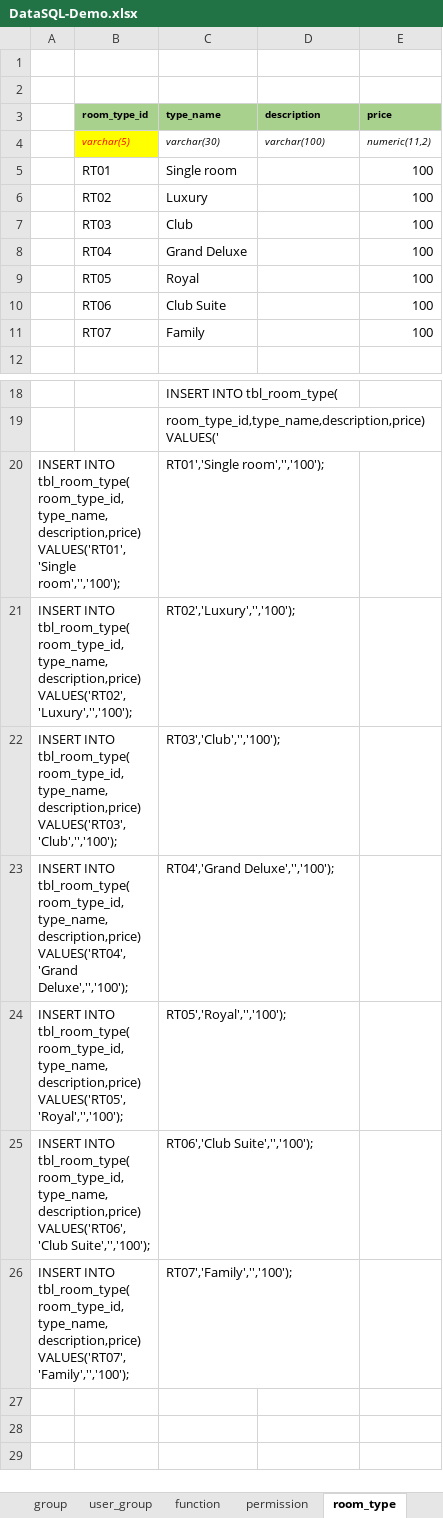
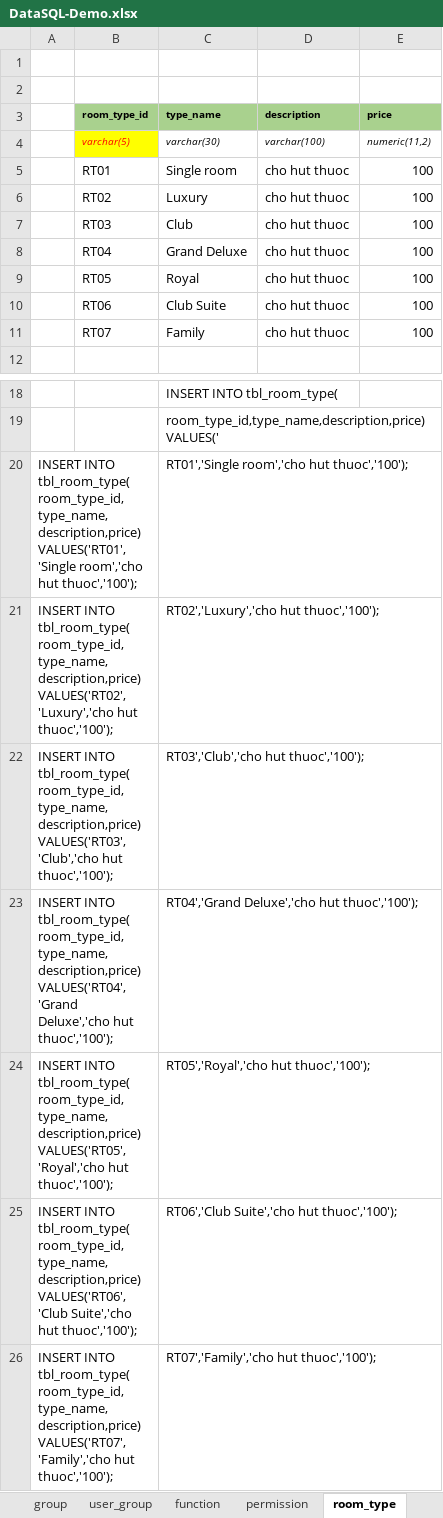
Before and after one commit to hungnv3695/Final_Project, an Excel workbook: Database/DataSQL-Demo.xlsx, sheet room_type, drawn as a sheet; only a part is shown, gaps mark what is left out; values as stored, in another font and other column widths than the file's, no borders; the diff names each change by its address in the sheet, - before the commit and + after, or states it on an @@ line.

```diff
--- a/Database/DataSQL-Demo.xlsx (sheet room_type)
+++ b/Database/DataSQL-Demo.xlsx (sheet room_type)
-D5:D11 (description): (empty)
+D5:D11 (description): cho hut thuoc
-A20: …room_type_id,type_name,description,price) VALUES('RT01','Single room','','100');
+A20: …room_type_id,type_name,description,price) VALUES('RT01','Single room','cho hut thuoc','100');
-C20 (type_name): RT01','Single room','','100');
+C20 (type_name): RT01','Single room','cho hut thuoc','100');
-A21: …tbl_room_type( room_type_id,type_name,description,price) VALUES('RT02','Luxury','','100');
+A21: …tbl_room_type( room_type_id,type_name,description,price) VALUES('RT02','Luxury','cho hut thuoc','100');
-C21 (type_name): RT02','Luxury','','100');
+C21 (type_name): RT02','Luxury','cho hut thuoc','100');
-A22: …tbl_room_type( room_type_id,type_name,description,price) VALUES('RT03','Club','','100');
+A22: …tbl_room_type( room_type_id,type_name,description,price) VALUES('RT03','Club','cho hut thuoc','100');
-C22 (type_name): RT03','Club','','100');
+C22 (type_name): RT03','Club','cho hut thuoc','100');
-A23: …room_type_id,type_name,description,price) VALUES('RT04','Grand Deluxe','','100');
+A23: …room_type_id,type_name,description,price) VALUES('RT04','Grand Deluxe','cho hut thuoc','100');
-C23 (type_name): RT04','Grand Deluxe','','100');
+C23 (type_name): RT04','Grand Deluxe','cho hut thuoc','100');
-A24: …tbl_room_type( room_type_id,type_name,description,price) VALUES('RT05','Royal','','100');
+A24: …tbl_room_type( room_type_id,type_name,description,price) VALUES('RT05','Royal','cho hut thuoc','100');
-C24 (type_name): RT05','Royal','','100');
+C24 (type_name): RT05','Royal','cho hut thuoc','100');
-A25: …room_type_id,type_name,description,price) VALUES('RT06','Club Suite','','100');
+A25: …room_type_id,type_name,description,price) VALUES('RT06','Club Suite','cho hut thuoc','100');
-C25 (type_name): RT06','Club Suite','','100');
+C25 (type_name): RT06','Club Suite','cho hut thuoc','100');
-A26: …tbl_room_type( room_type_id,type_name,description,price) VALUES('RT07','Family','','100');
+A26: …tbl_room_type( room_type_id,type_name,description,price) VALUES('RT07','Family','cho hut thuoc','100');
-C26 (type_name): RT07','Family','','100');
+C26 (type_name): RT07','Family','cho hut thuoc','100');
```
Also changed, not shown: sheet guest, sheet reservation_detail, sheet reservation, sheet status, sheet room, 7 other files.
